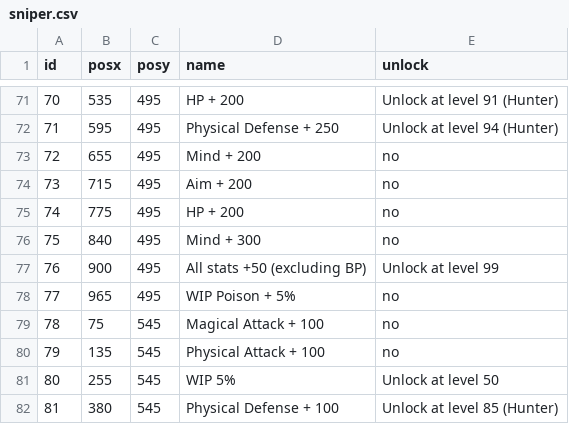
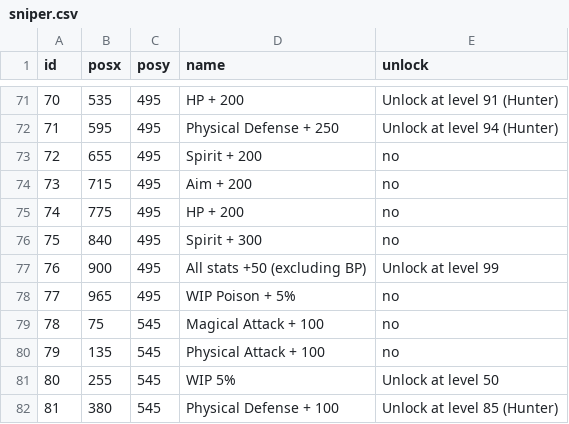
Before and after one commit to Spikan26/BDFE-SkillTree, a CSV file: csv/sniper.csv, drawn as a sheet; only a part is shown, gaps mark what is left out; the diff covers the shown part only.

Commit message:
Update sniper.csv
change mind to spirit

```diff
--- a/csv/sniper.csv
+++ b/csv/sniper.csv
@@ -72,6 +72,6 @@ id,posx,posy,name,unlock
 71,595,495,Physical Defense + 250,Unlock at level 94 (Hunter)
-72,655,495,Mind + 200,no
+72,655,495,Spirit + 200,no
 73,715,495,Aim + 200,no
 74,775,495,HP + 200,no
-75,840,495,Mind + 300,no
+75,840,495,Spirit + 300,no
 76,900,495,All stats +50 (excluding BP),Unlock at level 99
```
Also changed, not shown: 8 edited cells elsewhere in this file.
